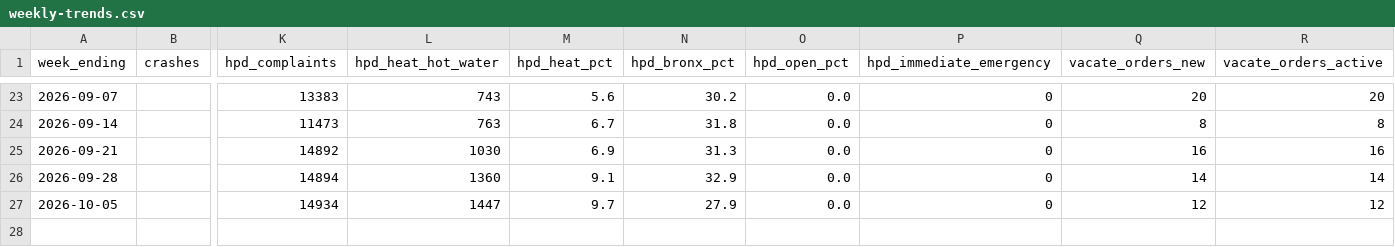
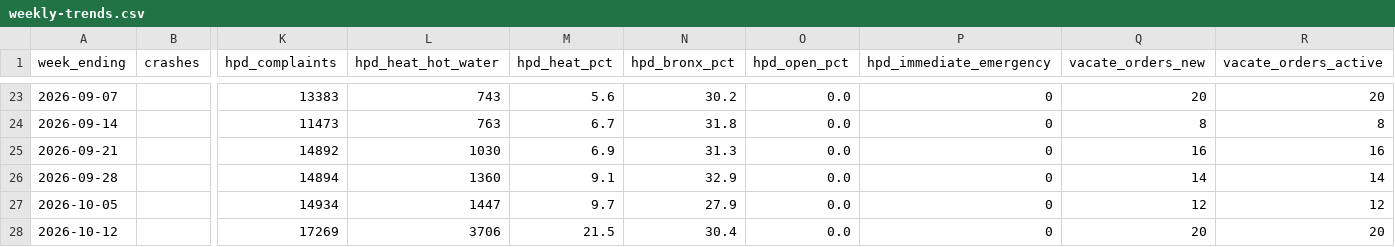
Before and after one commit to joshgreenman1973/nyc-311-complaint-tracker, a CSV file: data/output/weekly-trends.csv, drawn as a sheet; only a part is shown, gaps mark what is left out; rows hold the shown columns only; the diff names each change by its address in the sheet, - before the commit and + after, or states it on an @@ line.

```diff
--- a/data/output/weekly-trends.csv
+++ b/data/output/weekly-trends.csv
+row 28: 2026-10-12 |  | 17269 | 3706 | 21.5 | 30.4 | 0.0 | 0 | 20 | 20
```
Also changed, not shown: 2 other files.
